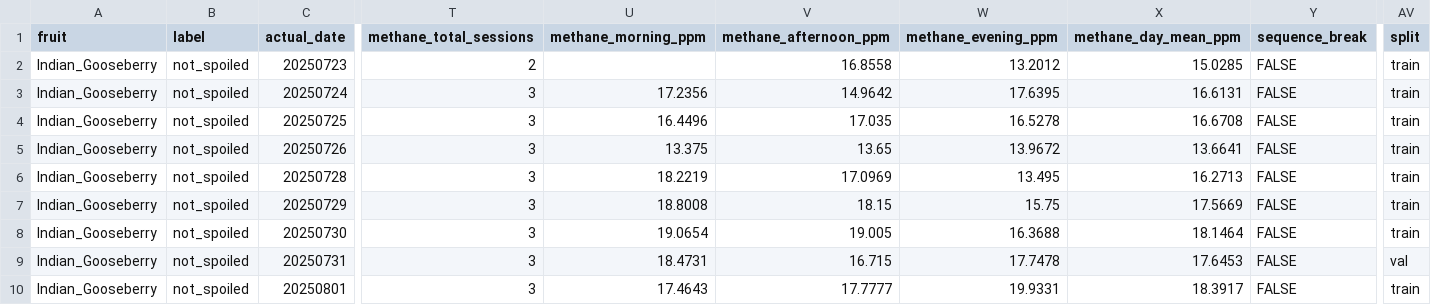
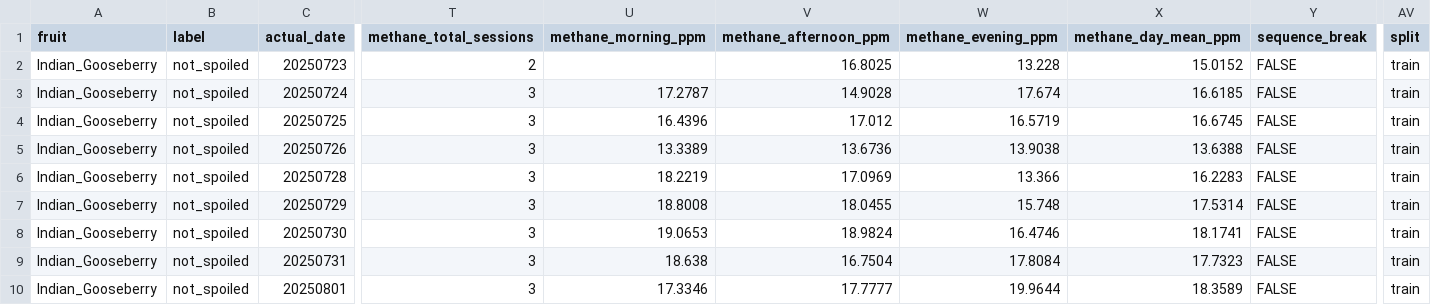
Before and after one commit to srijanani2073/multimodal-fruit-spoilage-detection, a CSV file: Code/Manifest/manifests/indian_gooseberry_manifest.csv, drawn as a sheet; only a part is shown, gaps mark what is left out; the diff covers the shown part only; the diff names each change by its address in the sheet, - before the commit and + after, or states it on an @@ line.

```diff
--- a/Code/Manifest/manifests/indian_gooseberry_manifest.csv
+++ b/Code/Manifest/manifests/indian_gooseberry_manifest.csv
-V2 (methane_afternoon_ppm): 16.8558
+V2 (methane_afternoon_ppm): 16.8025
-W2 (methane_evening_ppm): 13.2012
+W2 (methane_evening_ppm): 13.228
-X2 (methane_day_mean_ppm): 15.0285
+X2 (methane_day_mean_ppm): 15.0152
-U3 (methane_morning_ppm): 17.2356
+U3 (methane_morning_ppm): 17.2787
-V3 (methane_afternoon_ppm): 14.9642
+V3 (methane_afternoon_ppm): 14.9028
-W3 (methane_evening_ppm): 17.6395
+W3 (methane_evening_ppm): 17.674
-X3 (methane_day_mean_ppm): 16.6131
+X3 (methane_day_mean_ppm): 16.6185
-U4 (methane_morning_ppm): 16.4496
+U4 (methane_morning_ppm): 16.4396
-V4 (methane_afternoon_ppm): 17.035
+V4 (methane_afternoon_ppm): 17.012
-W4 (methane_evening_ppm): 16.5278
+W4 (methane_evening_ppm): 16.5719
-X4 (methane_day_mean_ppm): 16.6708
+X4 (methane_day_mean_ppm): 16.6745
-U5 (methane_morning_ppm): 13.375
+U5 (methane_morning_ppm): 13.3389
-V5 (methane_afternoon_ppm): 13.65
+V5 (methane_afternoon_ppm): 13.6736
-W5 (methane_evening_ppm): 13.9672
+W5 (methane_evening_ppm): 13.9038
-X5 (methane_day_mean_ppm): 13.6641
+X5 (methane_day_mean_ppm): 13.6388
-W6 (methane_evening_ppm): 13.495
+W6 (methane_evening_ppm): 13.366
-X6 (methane_day_mean_ppm): 16.2713
+X6 (methane_day_mean_ppm): 16.2283
-V7 (methane_afternoon_ppm): 18.15
+V7 (methane_afternoon_ppm): 18.0455
-W7 (methane_evening_ppm): 15.75
+W7 (methane_evening_ppm): 15.748
-X7 (methane_day_mean_ppm): 17.5669
+X7 (methane_day_mean_ppm): 17.5314
-U8 (methane_morning_ppm): 19.0654
+U8 (methane_morning_ppm): 19.0653
-V8 (methane_afternoon_ppm): 19.005
+V8 (methane_afternoon_ppm): 18.9824
-W8 (methane_evening_ppm): 16.3688
+W8 (methane_evening_ppm): 16.4746
-X8 (methane_day_mean_ppm): 18.1464
+X8 (methane_day_mean_ppm): 18.1741
-U9 (methane_morning_ppm): 18.4731
+U9 (methane_morning_ppm): 18.638
-V9 (methane_afternoon_ppm): 16.715
+V9 (methane_afternoon_ppm): 16.7504
-W9 (methane_evening_ppm): 17.7478
+W9 (methane_evening_ppm): 17.8084
-X9 (methane_day_mean_ppm): 17.6453
+X9 (methane_day_mean_ppm): 17.7323
-AV9 (split): val
+AV9 (split): train
-U10 (methane_morning_ppm): 17.4643
+U10 (methane_morning_ppm): 17.3346
-W10 (methane_evening_ppm): 19.9331
+W10 (methane_evening_ppm): 19.9644
-X10 (methane_day_mean_ppm): 18.3917
+X10 (methane_day_mean_ppm): 18.3589
```
Also changed, not shown: 77 edited cells elsewhere in this file, Code/Manifest/manifests/banana_manifest.csv, Code/Manifest/manifests/carrot_manifest.csv, 5 other files.
